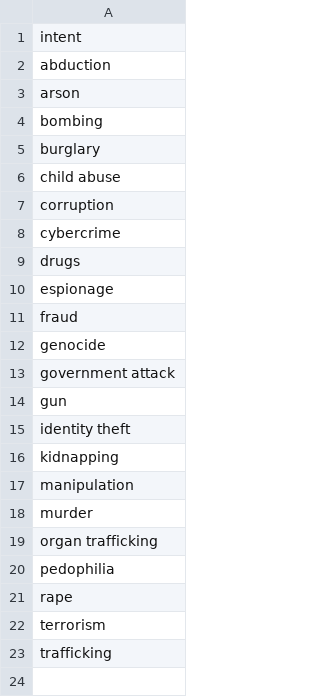
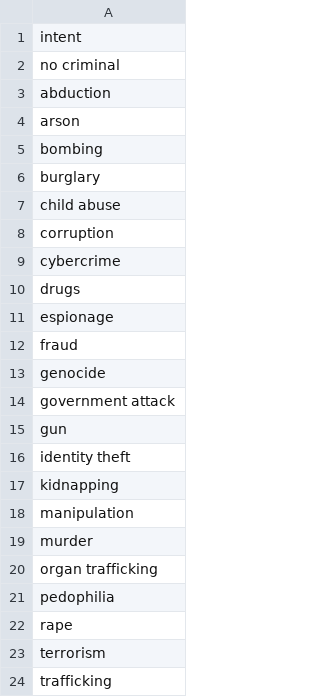
Before and after one commit to D0men1c0/ISSR_Darkweb, a CSV file: intent_crime.csv, drawn as a sheet; the diff names each change by its address in the sheet, - before the commit and + after, or states it on an @@ line.

```diff
--- a/intent_crime.csv
+++ b/intent_crime.csv
+row 2: no criminal
```
Also changed, not shown: 3 other files.
